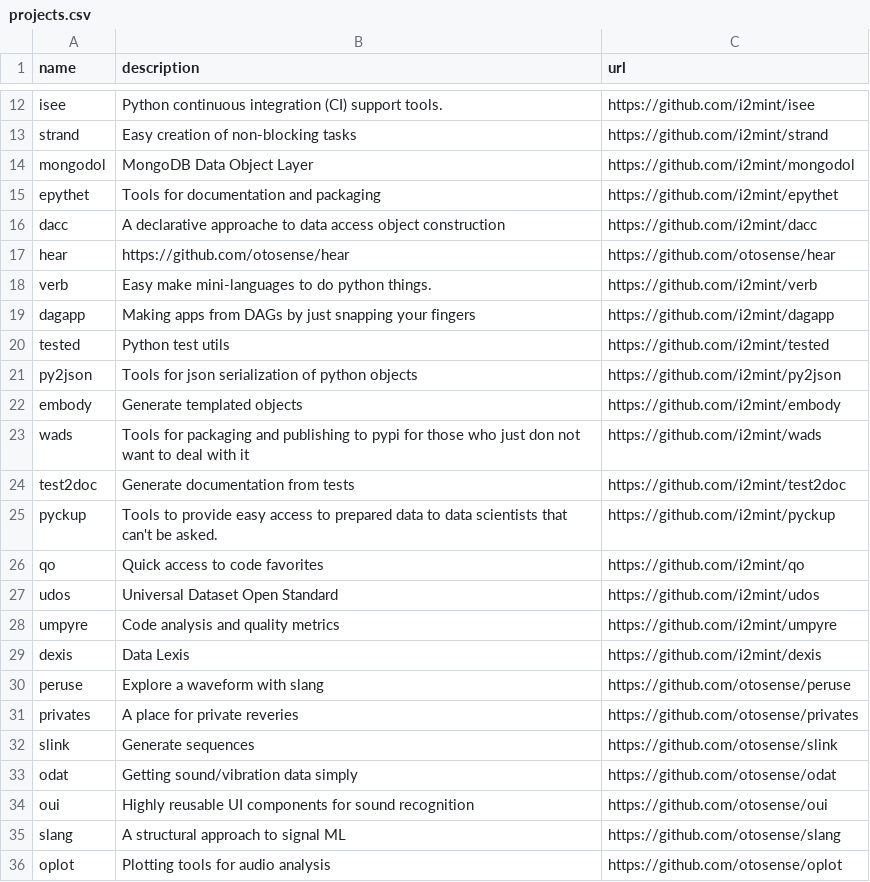
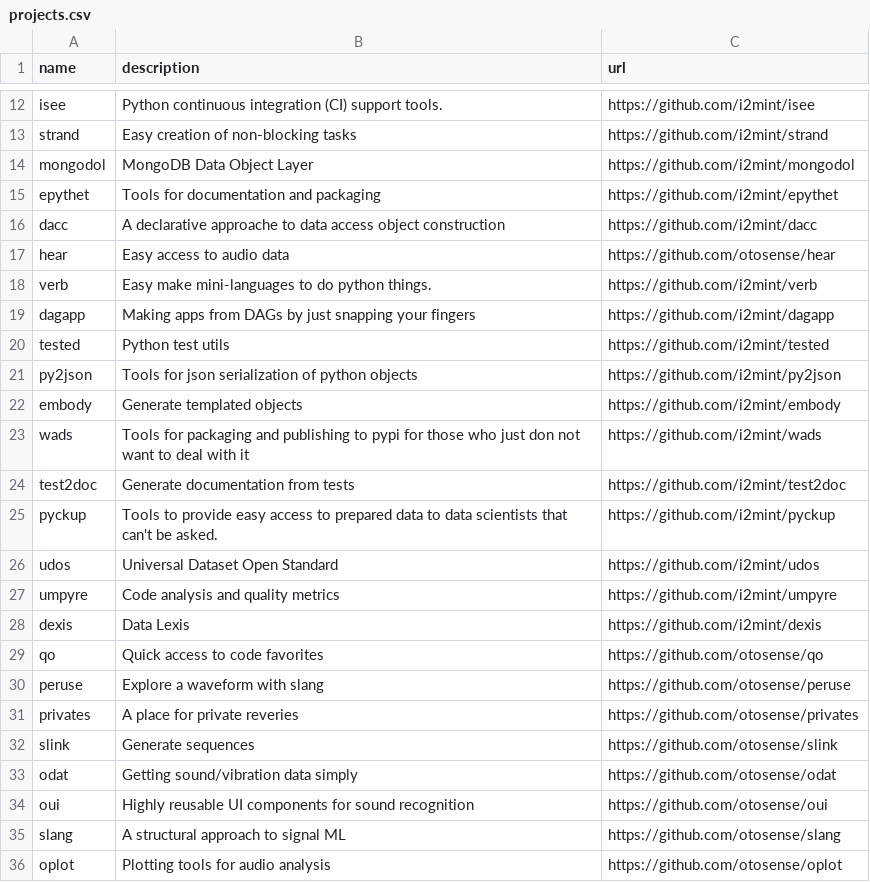
Before and after one commit to i2mint/content, a CSV file: tables/projects.csv, drawn as a sheet; only a part is shown, gaps mark what is left out; removed rows and columns are numbered as before the commit, all else as after; the diff names each change by its address in the sheet, - before the commit and + after, or states it on an @@ line.

Commit message:
Update projects.csv

```diff
--- a/tables/projects.csv
+++ b/tables/projects.csv
-B17 (description): https://github.com/otosense/hear
+B17 (description): Easy access to audio data
-row 26: qo | Quick access to code favorites | https://github.com/i2mint/qo
+row 29: qo | Quick access to code favorites | https://github.com/otosense/qo
```
